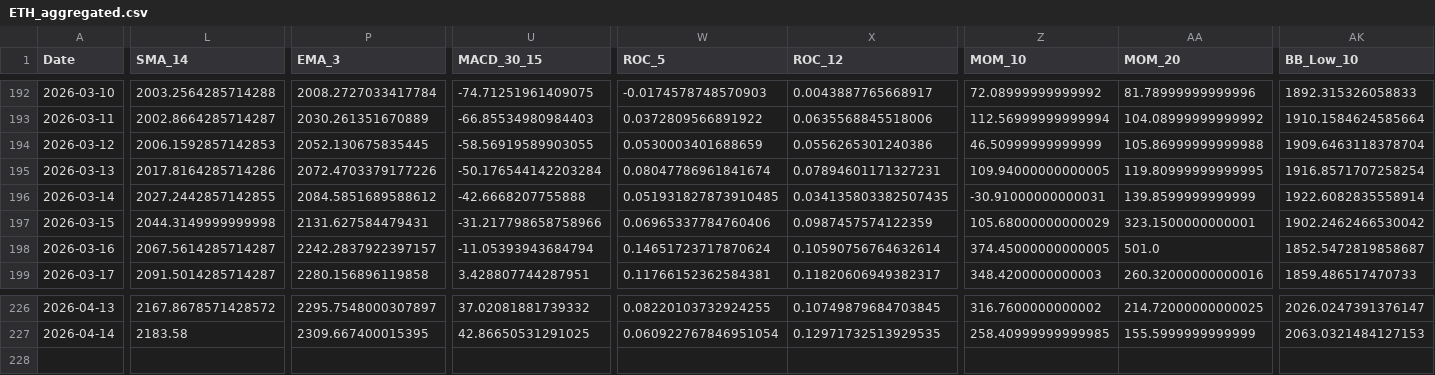
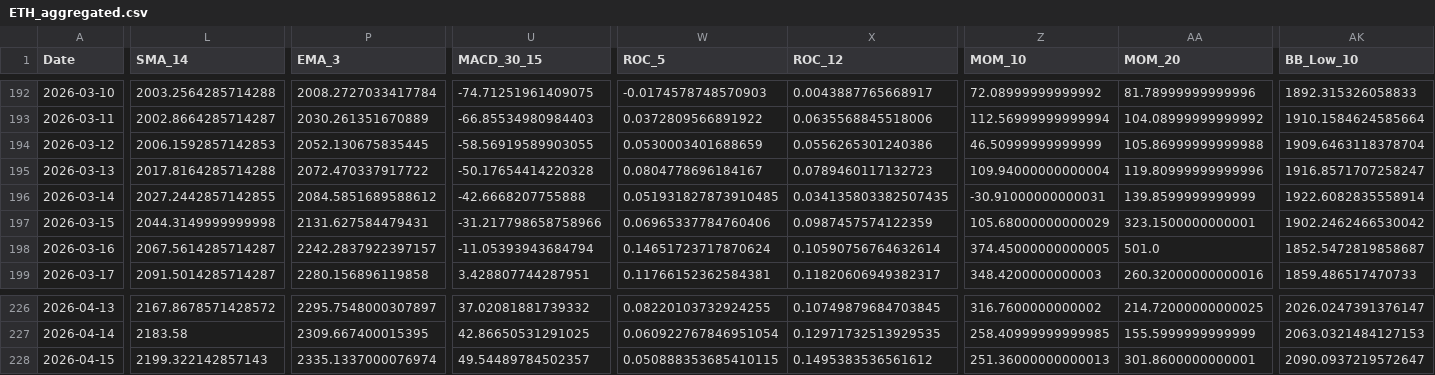
Before and after one commit to JintaoLiuorJoey/coinbase-ohlcv-data, a CSV file: data/ETH_aggregated.csv, drawn as a sheet; only a part is shown, gaps mark what is left out; rows hold the shown columns only; the diff covers the shown part only; the diff names each change by its address in the sheet, - before the commit and + after, or states it on an @@ line.

```diff
--- a/data/ETH_aggregated.csv
+++ b/data/ETH_aggregated.csv
-L195 (SMA_14): 2017.8164285714286
+L195 (SMA_14): 2017.8164285714288
-P195 (EMA_3): 2072.4703379177226
+P195 (EMA_3): 2072.470337917722
-U195 (MACD_30_15): -50.176544142203284
+U195 (MACD_30_15): -50.17654414220328
-W195 (ROC_5): 0.08047786961841674
+W195 (ROC_5): 0.0804778696184167
-X195 (ROC_12): 0.07894601171327231
+X195 (ROC_12): 0.0789460117132723
-Z195 (MOM_10): 109.94000000000005
+Z195 (MOM_10): 109.94000000000004
-AA195 (MOM_20): 119.80999999999995
+AA195 (MOM_20): 119.80999999999996
-AK195 (BB_Low_10): 1916.8571707258254
+AK195 (BB_Low_10): 1916.8571707258247
+row 228: 2026-04-15 | 2199.322142857143 | 2335.1337000076974 | 49.54489784502357 | 0.050888353685410115 | 0.1495383536561612 | 251.36000000000013 | 301.8600000000001 | 2090.0937219572647
```
Also changed, not shown: 2 edited cells elsewhere in this file, data/BTC_aggregated.csv, data/XRP_aggregated.csv.
